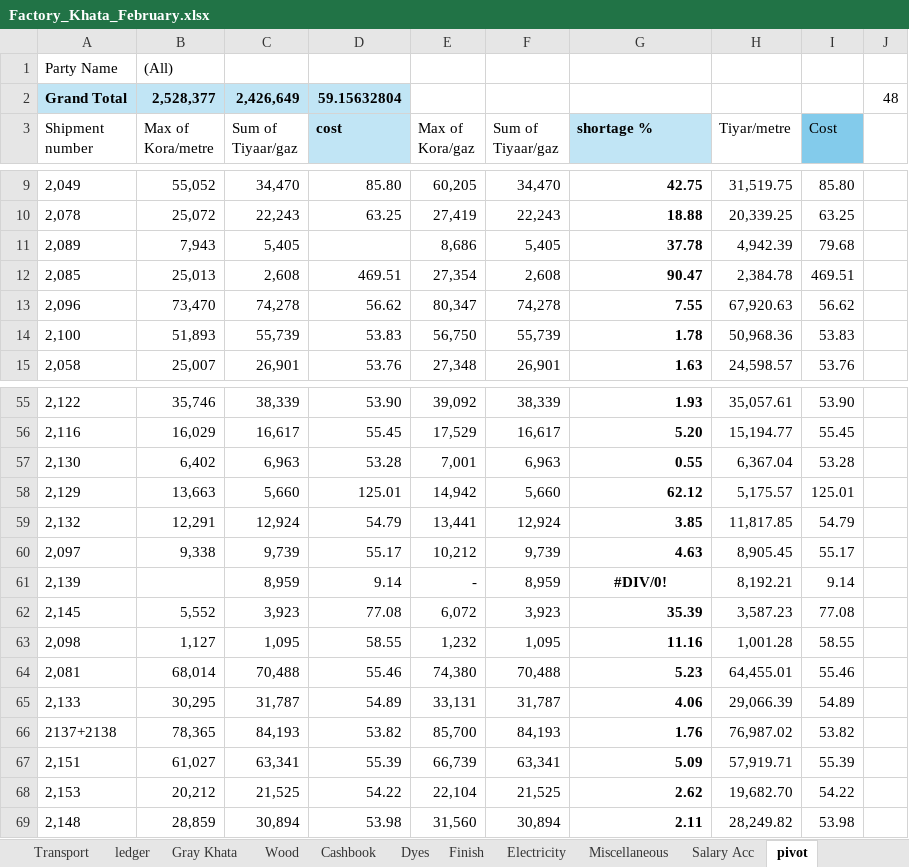
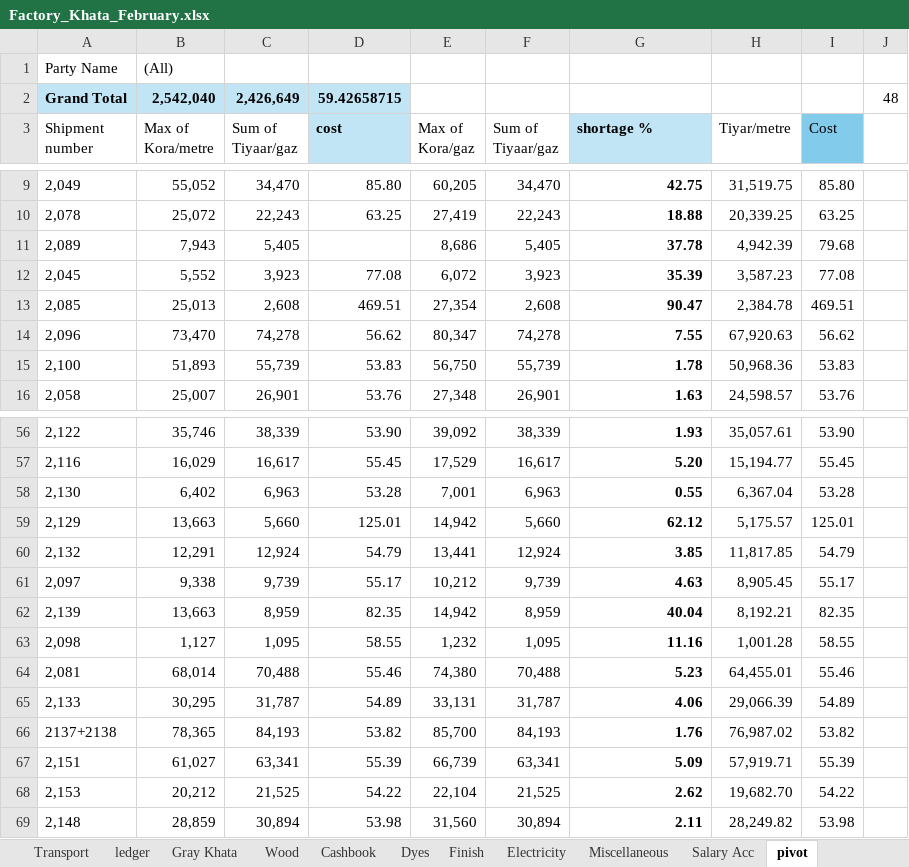
Before and after one commit to omerrazzaq4/AlHamd_Feb, an Excel workbook: Factory_Khata_February.xlsx, sheet pivot, drawn as a sheet; only a part is shown, gaps mark what is left out; values as stored, in another font and other column widths than the file's, no borders; charts and pictures not drawn; removed rows and columns are numbered as before the commit, all else as after; the diff names each change by its address in the sheet, - before the commit and + after, or states it on an @@ line.

```diff
--- a/Factory_Khata_February.xlsx (sheet pivot)
+++ b/Factory_Khata_February.xlsx (sheet pivot)
-B2 (Max of Kora/metre): 2,528,377
+B2 (Max of Kora/metre): 2,542,040
-D2 (cost): 59.15632804
+D2 (cost): 59.42658715
+row 12: 2,045 | 5,552 | 3,923 | 77.08 | 6,072 | 3,923 | 35.39 | 3,587.23 | 77.08
-B62 (Max of Kora/metre): (empty)
+B62 (Max of Kora/metre): 13,663
-D62 (cost): 9.14
+D62 (cost): 82.35
-E62 (Max of Kora/gaz): -
+E62 (Max of Kora/gaz): 14,942
-G62 (shortage %): #DIV/0!
+G62 (shortage %): 40.04
-G62 alignment: center
+G62 alignment: right
-I62 (Cost): 9.14
+I62 (Cost): 82.35
-row 62: 2,145 | 5,552 | 3,923 | 77.08 | 6,072 | 3,923 | 35.39 | 3,587.23 | 77.08
```
Also changed, not shown: sheet Cashbook, sheet Wood, sheet Finish, sheet Expenses, sheet Profit, sheet ledger, 1 more sheet, formulas that keep their value.
